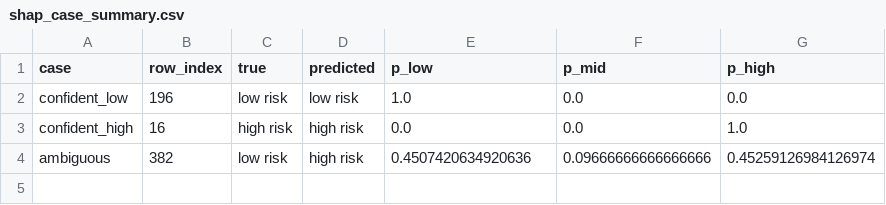
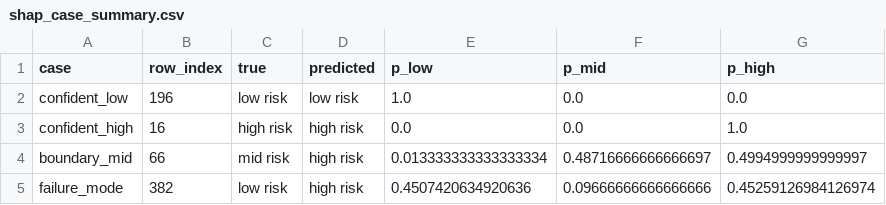
Before and after one commit to stiFFLer-codes/three-voices, a CSV file: results/tables/shap_case_summary.csv, drawn as a sheet.

```diff
--- a/results/tables/shap_case_summary.csv
+++ b/results/tables/shap_case_summary.csv
@@ -3,2 +3,3 @@ confident_low,196,low risk,low risk,1.0,0.0,0.0
 confident_high,16,high risk,high risk,0.0,0.0,1.0
-ambiguous,382,low risk,high risk,0.4507420634920636,0.09666666666666666,0.45259126984126974
+boundary_mid,66,mid risk,high risk,0.013333333333333334,0.48716666666666697,0.4994999999999997
+failure_mode,382,low risk,high risk,0.4507420634920636,0.09666666666666666,0.45259126984126974
```
Also changed, not shown: results/tables/shap_case_contributions.csv, 4 other files.
